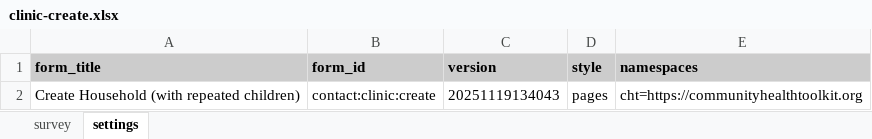
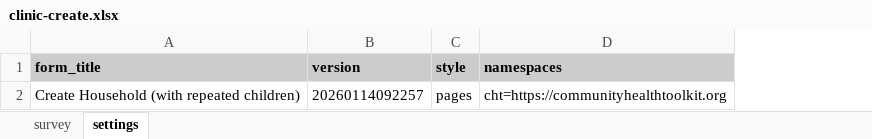
Before and after one commit to jkuester/cht-config-library, an Excel workbook: basic-forms/forms/contact/clinic-create.xlsx, sheet settings, drawn as a sheet; values as stored, in another font and other column widths than the file's, no borders; removed rows and columns are numbered as before the commit, all else as after; the diff names each change by its address in the sheet, - before the commit and + after, or states it on an @@ line.

```diff
--- a/basic-forms/forms/contact/clinic-create.xlsx (sheet settings)
+++ b/basic-forms/forms/contact/clinic-create.xlsx (sheet settings)
-column B (form_id), row 2: contact:clinic:create
-B2 (version): 20251119134043
+B2 (version): 20260114092257
```
Also changed, not shown: basic-forms/forms/training/ui_change_floating_action_button.xlsx, basic-forms/forms/training/ui_change_more_options.xlsx, 3 other files.
